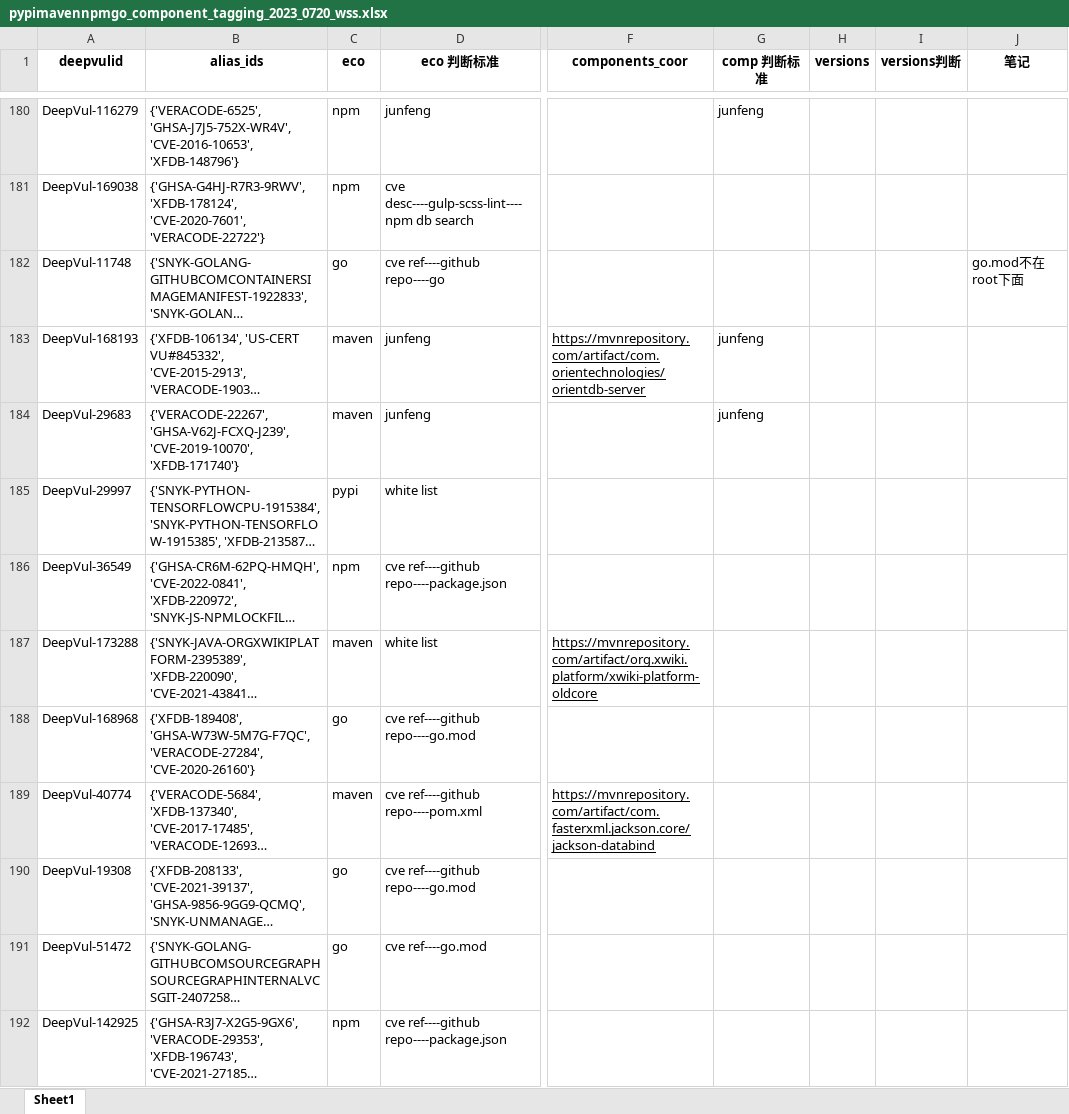
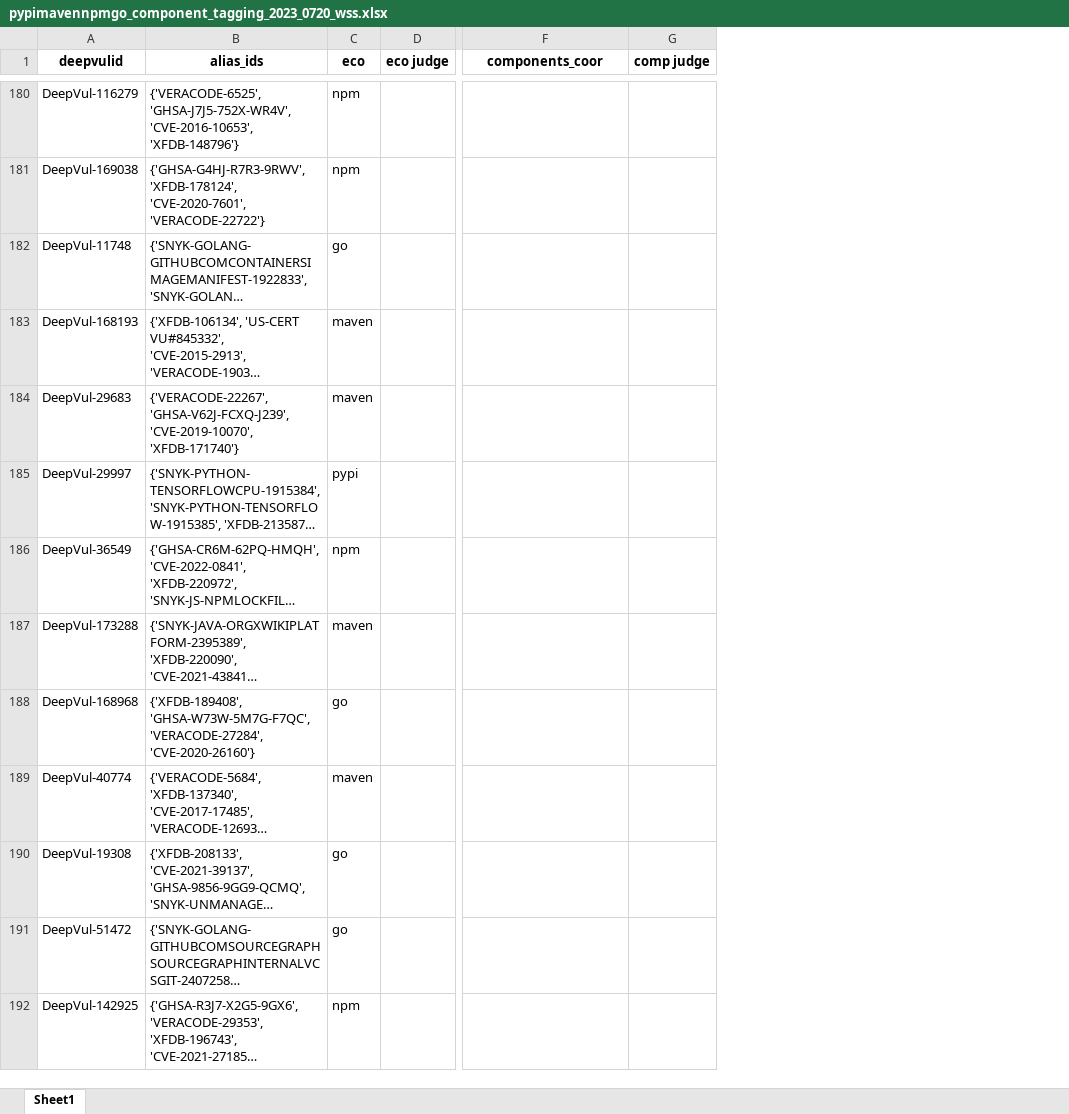
Before and after one commit to Holmes-Holmes/Holmes-Holmes.github.io, an Excel workbook: Holmes/GroundTruth/pypimavennpmgo_component_tagging_2023_0720_wss.xlsx, sheet Sheet1, drawn as a sheet; only a part is shown, gaps mark what is left out; long unchanged cells end in …; values as stored, in another font and other column widths than the file's, no borders; removed rows and columns are numbered as before the commit, all else as after; the diff covers the shown part only; the diff names each change by its address in the sheet, - before the commit and + after, or states it on an @@ line.

```diff
--- a/Holmes/GroundTruth/pypimavennpmgo_component_tagging_2023_0720_wss.xlsx (sheet Sheet1)
+++ b/Holmes/GroundTruth/pypimavennpmgo_component_tagging_2023_0720_wss.xlsx (sheet Sheet1)
-column D (eco 判断标准), rows 180-192: junfeng | cve desc----gulp-scss-lint----npm db search | cve ref----github repo----go | junfeng | junfeng | white list | cve ref----github repo----package.json | white list | cve ref----github repo----go.mod | cve ref----github repo----pom.xml | cve ref----github repo----go.mod | cve ref----go.mod | cve ref----github repo----package.json
+column D (eco judge), empty
-column G (comp 判断标准), rows 180-184: junfeng |  |  | junfeng | junfeng
-column H (versions), empty
-column I (versions判断), empty
-column J (笔记), row 182: go.mod不在root下面
+column G (comp judge), empty
-F183 (components_coor): https://mvnrepository.com/artifact/com.orientechnologies/orientdb-server
+F183 (components_coor): (empty)
-F187 (components_coor): https://mvnrepository.com/artifact/org.xwiki.platform/xwiki-platform-oldcore
+F187 (components_coor): (empty)
-F189 (components_coor): https://mvnrepository.com/artifact/com.fasterxml.jackson.core/jackson-databind
+F189 (components_coor): (empty)
```
Also changed, not shown: 57 edited cells elsewhere in this sheet.
